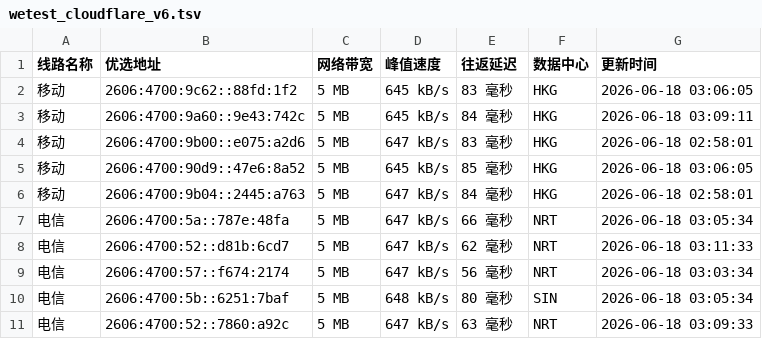
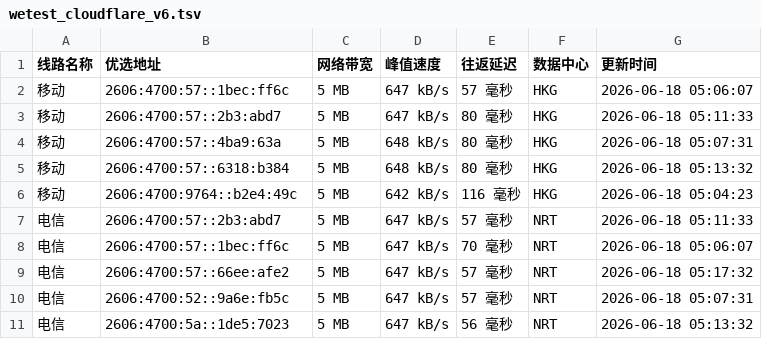
Before and after one commit to CF-IP/cf-ip.github.io, a TSV file: data/wetest_cloudflare_v6.tsv, drawn as a sheet.

```diff
--- a/data/wetest_cloudflare_v6.tsv
+++ b/data/wetest_cloudflare_v6.tsv
@@ -1,11 +1,11 @@
 线路名称	优选地址	网络带宽	峰值速度	往返延迟	数据中心	更新时间
-移动	2606:4700:9c62::88fd:1f2	5 MB	645 kB/s	83 毫秒	HKG	2026-06-18 03:06:05
-移动	2606:4700:9a60::9e43:742c	5 MB	645 kB/s	84 毫秒	HKG	2026-06-18 03:09:11
-移动	2606:4700:9b00::e075:a2d6	5 MB	647 kB/s	83 毫秒	HKG	2026-06-18 02:58:01
-移动	2606:4700:90d9::47e6:8a52	5 MB	645 kB/s	85 毫秒	HKG	2026-06-18 03:06:05
-移动	2606:4700:9b04::2445:a763	5 MB	647 kB/s	84 毫秒	HKG	2026-06-18 02:58:01
-电信	2606:4700:5a::787e:48fa	5 MB	647 kB/s	66 毫秒	NRT	2026-06-18 03:05:34
-电信	2606:4700:52::d81b:6cd7	5 MB	647 kB/s	62 毫秒	NRT	2026-06-18 03:11:33
-电信	2606:4700:57::f674:2174	5 MB	647 kB/s	56 毫秒	NRT	2026-06-18 03:03:34
-电信	2606:4700:5b::6251:7baf	5 MB	648 kB/s	80 毫秒	SIN	2026-06-18 03:05:34
-电信	2606:4700:52::7860:a92c	5 MB	647 kB/s	63 毫秒	NRT	2026-06-18 03:09:33
+移动	2606:4700:57::1bec:ff6c	5 MB	647 kB/s	57 毫秒	HKG	2026-06-18 05:06:07
+移动	2606:4700:57::2b3:abd7	5 MB	647 kB/s	80 毫秒	HKG	2026-06-18 05:11:33
+移动	2606:4700:57::4ba9:63a	5 MB	648 kB/s	80 毫秒	HKG	2026-06-18 05:07:31
+移动	2606:4700:57::6318:b384	5 MB	648 kB/s	80 毫秒	HKG	2026-06-18 05:13:32
+移动	2606:4700:9764::b2e4:49c	5 MB	642 kB/s	116 毫秒	HKG	2026-06-18 05:04:23
+电信	2606:4700:57::2b3:abd7	5 MB	647 kB/s	57 毫秒	NRT	2026-06-18 05:11:33
+电信	2606:4700:57::1bec:ff6c	5 MB	647 kB/s	70 毫秒	NRT	2026-06-18 05:06:07
+电信	2606:4700:57::66ee:afe2	5 MB	647 kB/s	57 毫秒	NRT	2026-06-18 05:17:32
+电信	2606:4700:52::9a6e:fb5c	5 MB	647 kB/s	57 毫秒	NRT	2026-06-18 05:07:31
+电信	2606:4700:5a::1de5:7023	5 MB	647 kB/s	56 毫秒	NRT	2026-06-18 05:13:32
```
Also changed, not shown: data/api_uouin_com.tsv, data/wetest_cloudflare_v4.tsv, 4 other files.
